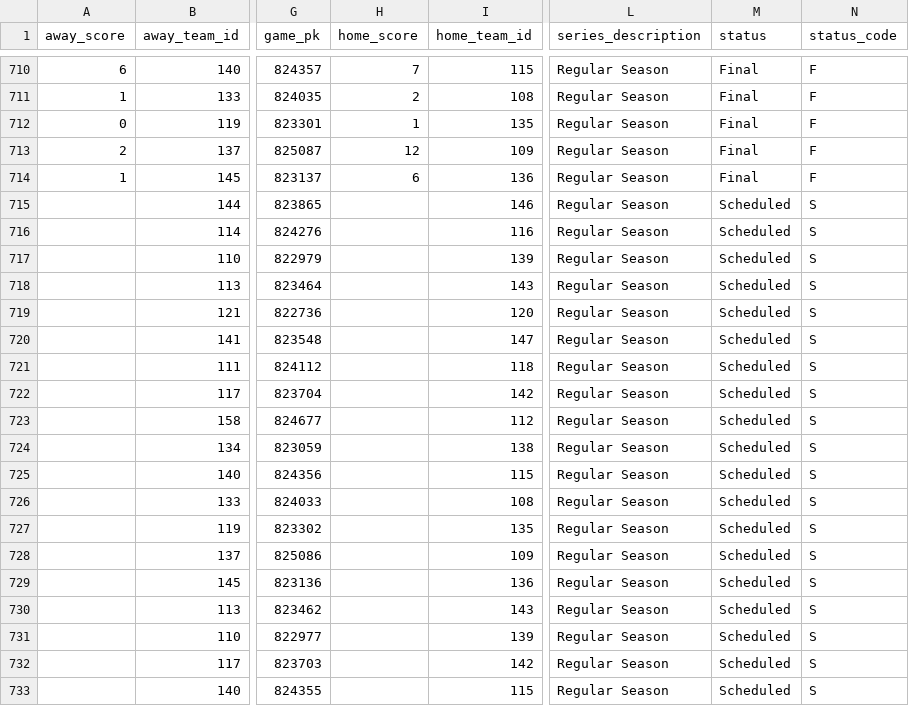
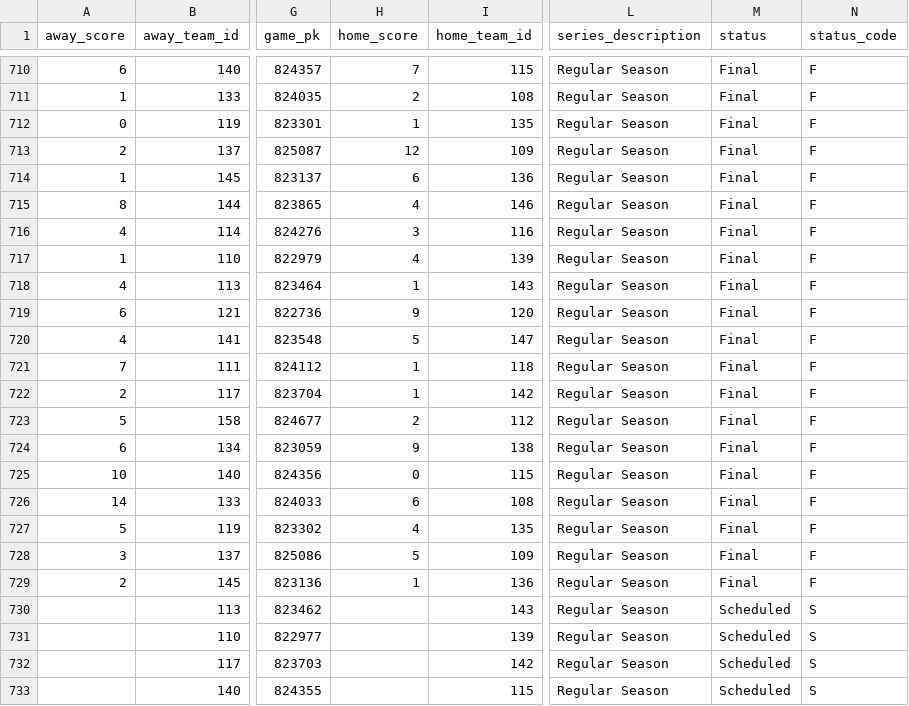
Before and after one commit to fuku8/mlb-data, a CSV file: data/schedule.csv, drawn as a sheet; only a part is shown, gaps mark what is left out; the diff names each change by its address in the sheet, - before the commit and + after, or states it on an @@ line.

```diff
--- a/data/schedule.csv
+++ b/data/schedule.csv
-A715 (away_score): (empty)
+A715 (away_score): 8
-H715 (home_score): (empty)
+H715 (home_score): 4
-M715:M729 (status): Scheduled
+M715:M729 (status): Final
-N715:N729 (status_code): S
+N715:N729 (status_code): F
-A716 (away_score): (empty)
+A716 (away_score): 4
-H716 (home_score): (empty)
+H716 (home_score): 3
-A717 (away_score): (empty)
+A717 (away_score): 1
-H717 (home_score): (empty)
+H717 (home_score): 4
-A718 (away_score): (empty)
+A718 (away_score): 4
-H718 (home_score): (empty)
+H718 (home_score): 1
-A719 (away_score): (empty)
+A719 (away_score): 6
-H719 (home_score): (empty)
+H719 (home_score): 9
-A720 (away_score): (empty)
+A720 (away_score): 4
-H720 (home_score): (empty)
+H720 (home_score): 5
-A721 (away_score): (empty)
+A721 (away_score): 7
-H721:H722 (home_score): (empty)
+H721:H722 (home_score): 1
-A722 (away_score): (empty)
+A722 (away_score): 2
-A723 (away_score): (empty)
+A723 (away_score): 5
-H723 (home_score): (empty)
+H723 (home_score): 2
-A724 (away_score): (empty)
+A724 (away_score): 6
-H724 (home_score): (empty)
+H724 (home_score): 9
-A725 (away_score): (empty)
+A725 (away_score): 10
-H725 (home_score): (empty)
+H725 (home_score): 0
-A726 (away_score): (empty)
+A726 (away_score): 14
-H726 (home_score): (empty)
+H726 (home_score): 6
-A727 (away_score): (empty)
+A727 (away_score): 5
-H727 (home_score): (empty)
+H727 (home_score): 4
-A728 (away_score): (empty)
+A728 (away_score): 3
-H728 (home_score): (empty)
+H728 (home_score): 5
-A729 (away_score): (empty)
+A729 (away_score): 2
-H729 (home_score): (empty)
+H729 (home_score): 1
```
Also changed, not shown: data/player_fielding.csv, data/player_hitting.csv, 4 other files.
